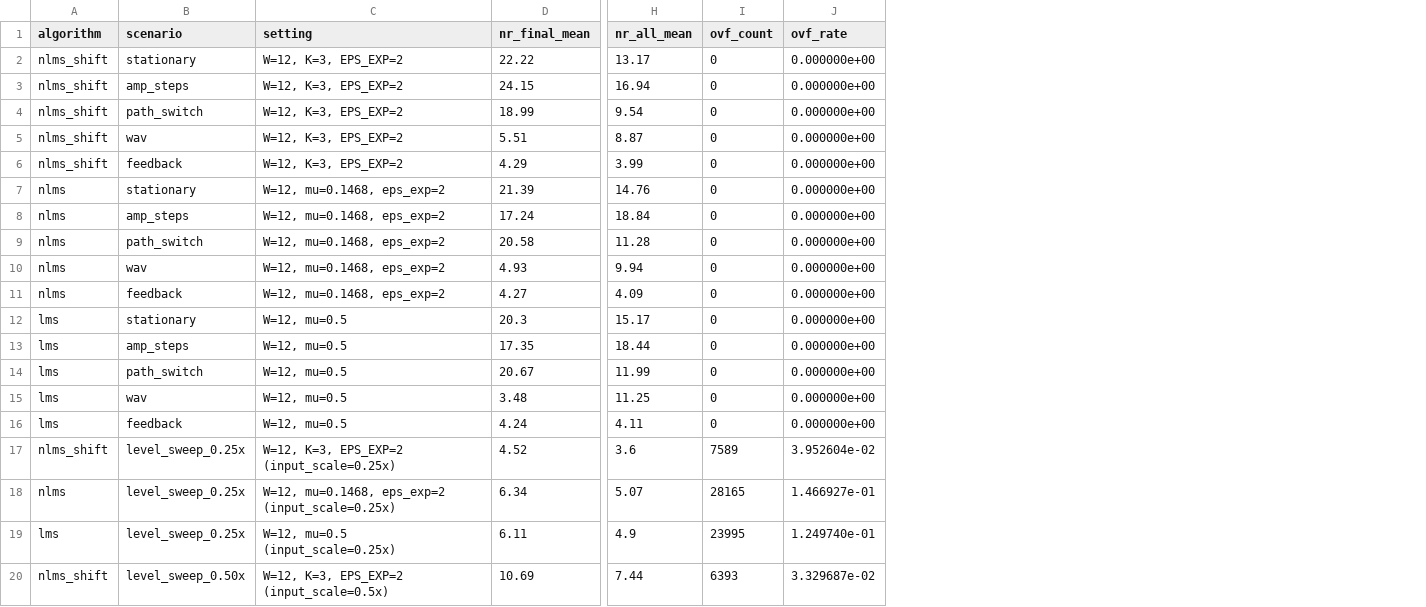
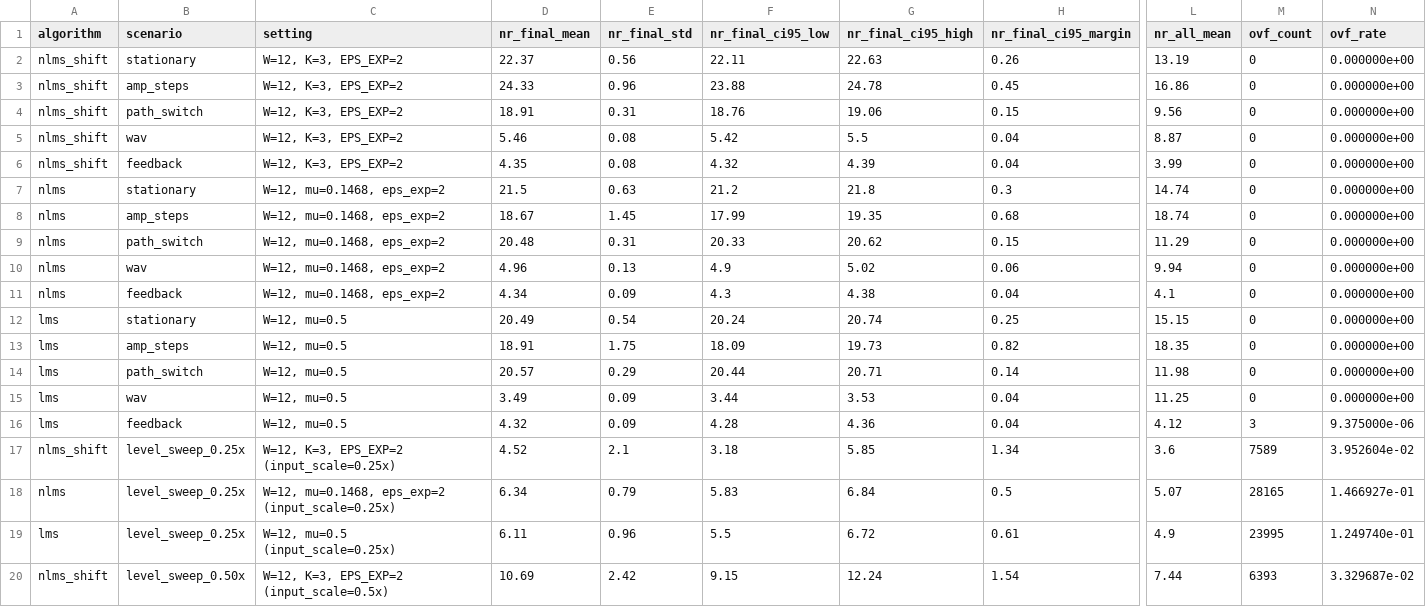
Before and after one commit to ADarcside/ULLAP, a CSV file: results/paper_numbers.csv, drawn as a sheet; only a part is shown, gaps mark what is left out; addresses are those after the commit; the diff names each change by its address in the sheet, - before the commit and + after, or states it on an @@ line.

Commit message:
Complete closeout: 20-seed statistics and 95% CI in paper_numbers.csv, 57/57 Questa test suite, Gate A raw alignment and integer-scale derivation

```diff
--- a/results/paper_numbers.csv
+++ b/results/paper_numbers.csv
+column E (nr_final_std), rows 2-20: 0.56 | 0.96 | 0.31 | 0.08 | 0.08 | 0.63 | 1.45 | 0.31 | 0.13 | 0.09 | 0.54 | 1.75 | 0.29 | 0.09 | 0.09 | 2.1 | 0.79 | 0.96 | 2.42
+column F (nr_final_ci95_low), rows 2-20: 22.11 | 23.88 | 18.76 | 5.42 | 4.32 | 21.2 | 17.99 | 20.33 | 4.9 | 4.3 | 20.24 | 18.09 | 20.44 | 3.44 | 4.28 | 3.18 | 5.83 | 5.5 | 9.15
+column G (nr_final_ci95_high), rows 2-20: 22.63 | 24.78 | 19.06 | 5.5 | 4.39 | 21.8 | 19.35 | 20.62 | 5.02 | 4.38 | 20.74 | 19.73 | 20.71 | 3.53 | 4.36 | 5.85 | 6.84 | 6.72 | 12.24
+column H (nr_final_ci95_margin), rows 2-20: 0.26 | 0.45 | 0.15 | 0.04 | 0.04 | 0.3 | 0.68 | 0.15 | 0.06 | 0.04 | 0.25 | 0.82 | 0.14 | 0.04 | 0.04 | 1.34 | 0.5 | 0.61 | 1.54
-D2 (nr_final_mean): 22.22
+D2 (nr_final_mean): 22.37
-L2 (nr_all_mean): 13.17
+L2 (nr_all_mean): 13.19
-D3 (nr_final_mean): 24.15
+D3 (nr_final_mean): 24.33
-L3 (nr_all_mean): 16.94
+L3 (nr_all_mean): 16.86
-D4 (nr_final_mean): 18.99
+D4 (nr_final_mean): 18.91
-L4 (nr_all_mean): 9.54
+L4 (nr_all_mean): 9.56
-D5 (nr_final_mean): 5.51
+D5 (nr_final_mean): 5.46
-D6 (nr_final_mean): 4.29
+D6 (nr_final_mean): 4.35
-D7 (nr_final_mean): 21.39
+D7 (nr_final_mean): 21.5
-L7 (nr_all_mean): 14.76
+L7 (nr_all_mean): 14.74
-D8 (nr_final_mean): 17.24
+D8 (nr_final_mean): 18.67
-L8 (nr_all_mean): 18.84
+L8 (nr_all_mean): 18.74
-D9 (nr_final_mean): 20.58
+D9 (nr_final_mean): 20.48
-L9 (nr_all_mean): 11.28
+L9 (nr_all_mean): 11.29
-D10 (nr_final_mean): 4.93
+D10 (nr_final_mean): 4.96
-D11 (nr_final_mean): 4.27
+D11 (nr_final_mean): 4.34
-L11 (nr_all_mean): 4.09
+L11 (nr_all_mean): 4.1
-D12 (nr_final_mean): 20.3
+D12 (nr_final_mean): 20.49
-L12 (nr_all_mean): 15.17
+L12 (nr_all_mean): 15.15
-D13 (nr_final_mean): 17.35
+D13 (nr_final_mean): 18.91
-L13 (nr_all_mean): 18.44
+L13 (nr_all_mean): 18.35
-D14 (nr_final_mean): 20.67
+D14 (nr_final_mean): 20.57
-L14 (nr_all_mean): 11.99
+L14 (nr_all_mean): 11.98
-D15 (nr_final_mean): 3.48
+D15 (nr_final_mean): 3.49
-D16 (nr_final_mean): 4.24
+D16 (nr_final_mean): 4.32
-L16 (nr_all_mean): 4.11
+L16 (nr_all_mean): 4.12
-M16 (ovf_count): 0
+M16 (ovf_count): 3
-N16 (ovf_rate): 0.000000e+00
+N16 (ovf_rate): 9.375000e-06
```
Also changed, not shown: results/metrics/verification_summary.csv, 10 other files.
